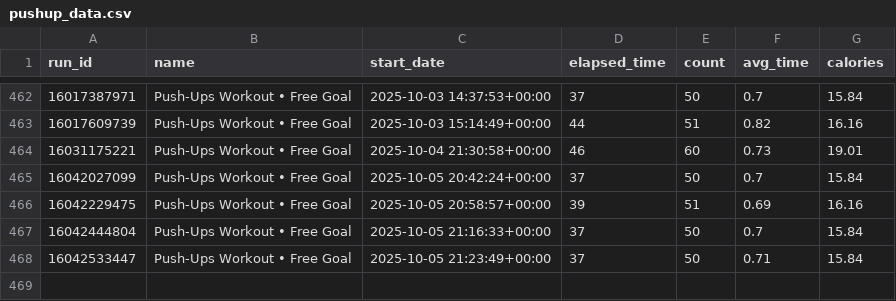
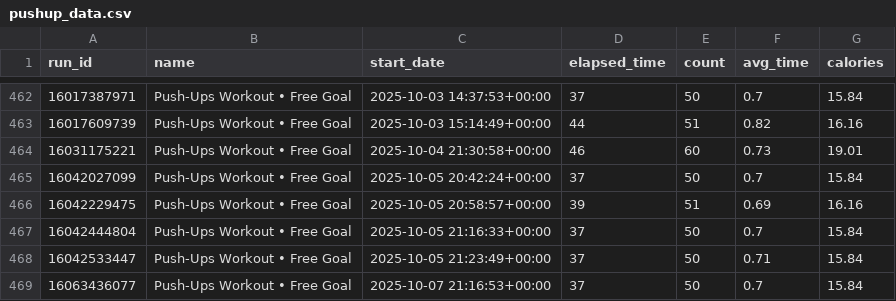
Before and after one commit to Andy963/pushup_page, a CSV file: pushup_data.csv, drawn as a sheet; only a part is shown, gaps mark what is left out; the diff names each change by its address in the sheet, - before the commit and + after, or states it on an @@ line.

Commit message:
Update SVG charts, data.db, and pushup_data.csv

```diff
--- a/pushup_data.csv
+++ b/pushup_data.csv
+row 469: 16063436077 | Push-Ups Workout • Free Goal | 2025-10-07 21:16:53+00:00 | 37 | 50 | 0.7 | 15.84
```
Also changed, not shown: 5 other files.
